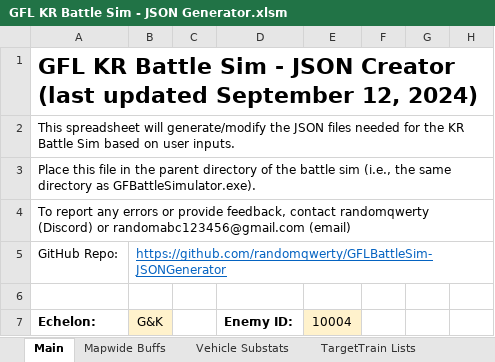
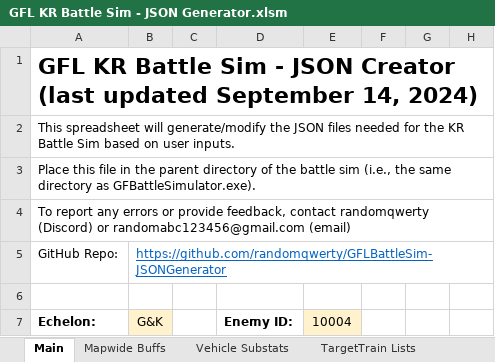
Before and after one commit to randomqwerty/GFLBattleSim-JSONGenerator, an Excel workbook: GFL KR Battle Sim - JSON Generator.xlsm, sheet Main, drawn as a sheet; only a part is shown; values as stored, in another font and other column widths than the file's, no borders; charts and pictures and conditional formats not drawn; the diff names each change by its address in the sheet, - before the commit and + after, or states it on an @@ line.

```diff
--- a/GFL KR Battle Sim - JSON Generator.xlsm (sheet Main)
+++ b/GFL KR Battle Sim - JSON Generator.xlsm (sheet Main)
-A1 (Echelon:): …updated September 12, 2024)
+A1 (Echelon:): …updated September 14, 2024)
```
Also changed, not shown: charts or pictures.
